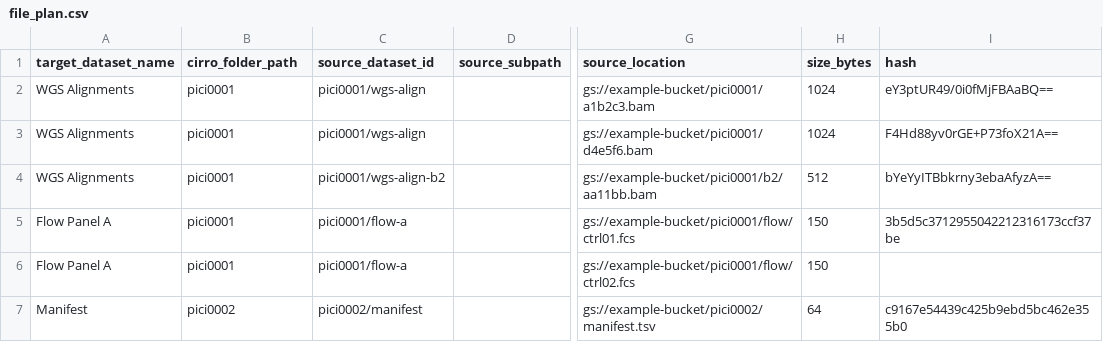
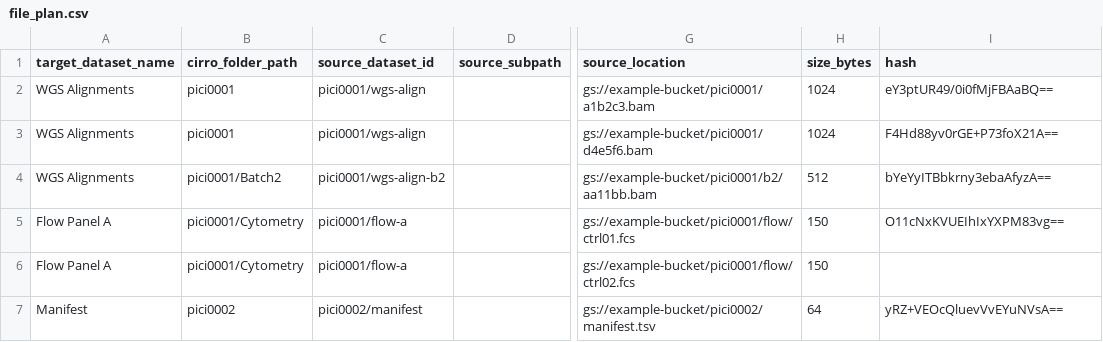
Before and after one commit to CirroBio/Cirro-data-transfer-utility, a CSV file: examples/file_plan.csv, drawn as a sheet; only a part is shown, gaps mark what is left out; the diff names each change by its address in the sheet, - before the commit and + after, or states it on an @@ line.

```diff
--- a/examples/file_plan.csv
+++ b/examples/file_plan.csv
-B4 (cirro_folder_path): pici0001
+B4 (cirro_folder_path): pici0001/Batch2
-B5:B6 (cirro_folder_path): pici0001
+B5:B6 (cirro_folder_path): pici0001/Cytometry
-I5 (hash): 3b5d5c3712955042212316173ccf37be
+I5 (hash): O11cNxKVUEIhIxYXPM83vg==
-I7 (hash): c9167e54439c425b9ebd5bc462e355b0
+I7 (hash): yRZ+VEOcQluevVvEYuNVsA==
```
Also changed, not shown: 10 other files.
